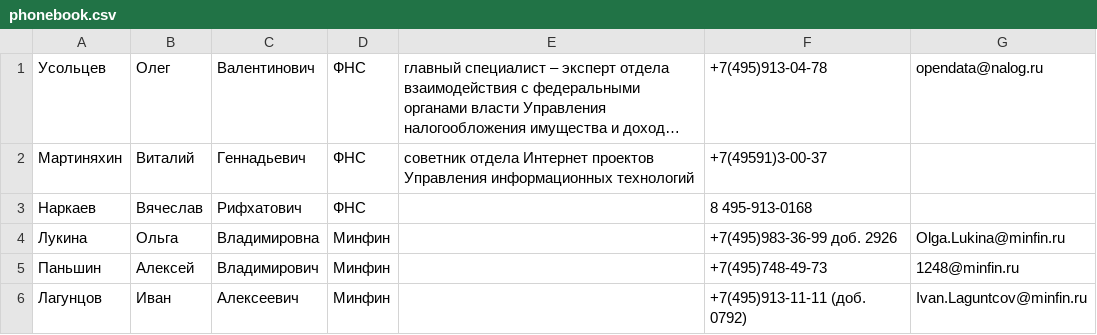
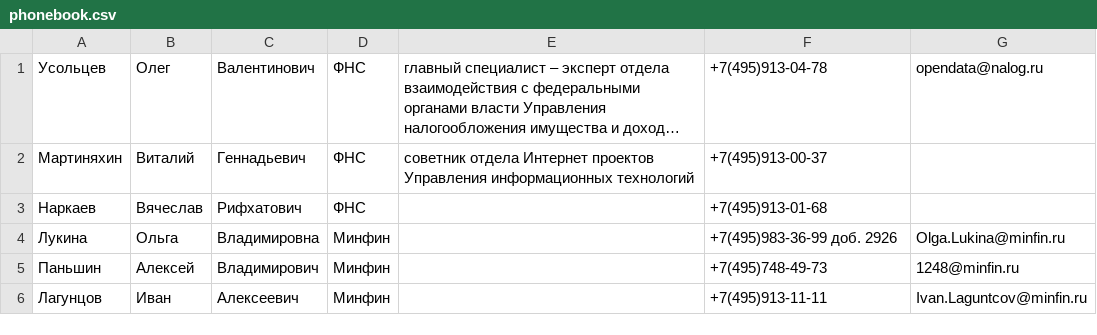
Before and after one commit to patvit/project13, a CSV file: phonebook.csv, drawn as a sheet; long unchanged cells end in …; the diff names each change by its address in the sheet, - before the commit and + after, or states it on an @@ line.

```diff
--- a/phonebook.csv
+++ b/phonebook.csv
-F2: +7(49591)3-00-37
+F2: +7(495)913-00-37
-F3: 8 495-913-0168
+F3: +7(495)913-01-68
-F6: +7(495)913-11-11 (доб. 0792)
+F6: +7(495)913-11-11
```
Also changed, not shown: 1 other file.
